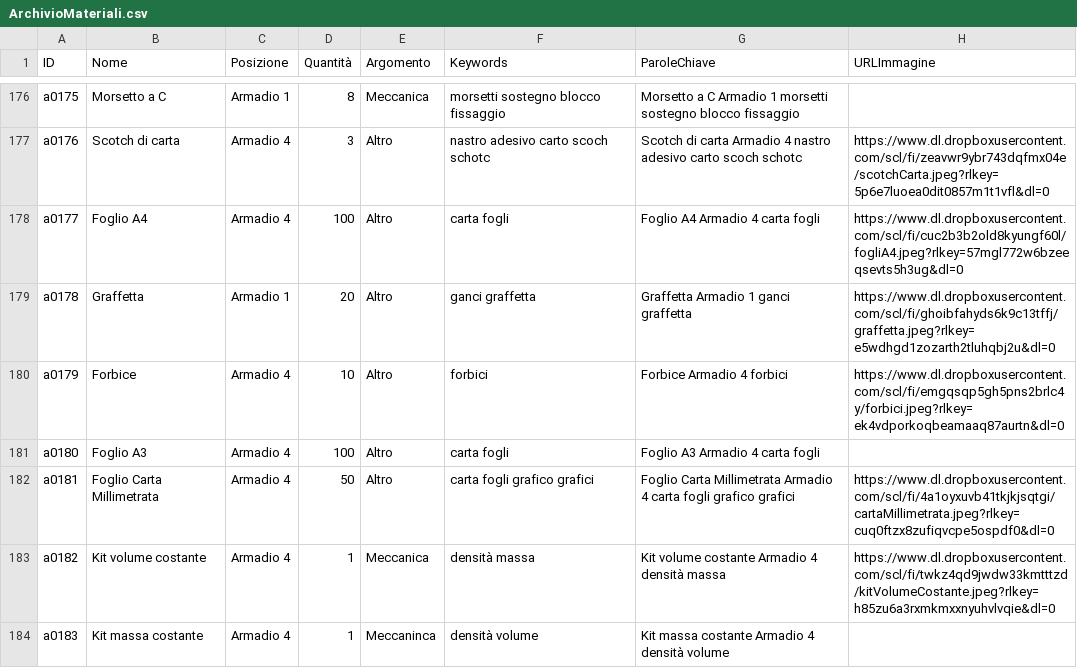
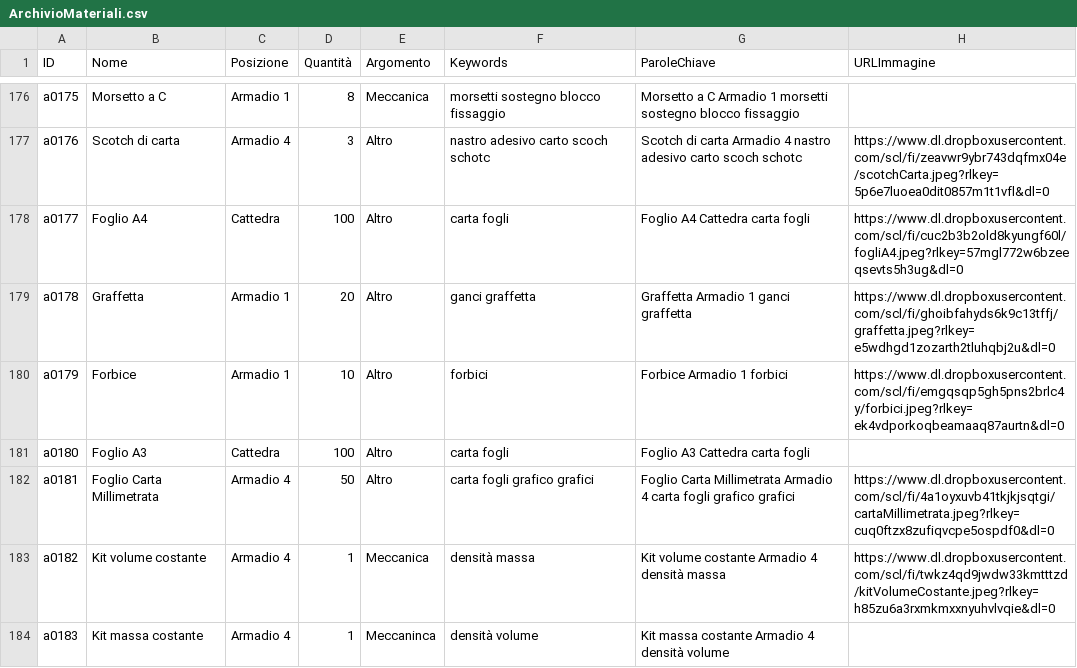
Before and after one commit to incontriconlafisica/archivioLab, a CSV file: ArchivioMateriali.csv, drawn as a sheet; only a part is shown, gaps mark what is left out.

Commit message:
Update ArchivioMateriali.csv

```diff
--- a/ArchivioMateriali.csv
+++ b/ArchivioMateriali.csv
@@ -177,6 +177,6 @@ a0175,Morsetto a C,Armadio 1,8,Meccanica,morsetti sostegno blocco fissaggio,Mors
 a0176,Scotch di carta,Armadio 4,3,Altro,nastro adesivo carto scoch schotc,Scotch di carta Armadio 4 nastro adesivo carto scoch schotc,https://www.dl.dropboxusercontent.com/scl/fi/zeavwr9ybr743dqfmx04e/scotchCarta.jpeg?rlkey=5p6e7luoea0dit0857m1t1vfl&dl=0
-a0177,Foglio A4,Armadio 4,100,Altro,carta fogli,Foglio A4 Armadio 4 carta fogli,https://www.dl.dropboxusercontent.com/scl/fi/cuc2b3b2old8kyungf60l/fogliA4.jpeg?rlkey=57mgl772w6bzeeqsevts5h3ug&dl=0
+a0177,Foglio A4,Cattedra,100,Altro,carta fogli,Foglio A4 Cattedra carta fogli,https://www.dl.dropboxusercontent.com/scl/fi/cuc2b3b2old8kyungf60l/fogliA4.jpeg?rlkey=57mgl772w6bzeeqsevts5h3ug&dl=0
 a0178,Graffetta,Armadio 1,20,Altro,ganci graffetta,Graffetta Armadio 1 ganci graffetta,https://www.dl.dropboxusercontent.com/scl/fi/ghoibfahyds6k9c13tffj/graffetta.jpeg?rlkey=e5wdhgd1zozarth2tluhqbj2u&dl=0
-a0179,Forbice,Armadio 4,10,Altro,forbici,Forbice Armadio 4 forbici,https://www.dl.dropboxusercontent.com/scl/fi/emgqsqp5gh5pns2brlc4y/forbici.jpeg?rlkey=ek4vdporkoqbeamaaq87aurtn&dl=0
-a0180,Foglio A3,Armadio 4,100,Altro,carta fogli,Foglio A3 Armadio 4 carta fogli,
+a0179,Forbice,Armadio 1,10,Altro,forbici,Forbice Armadio 1 forbici,https://www.dl.dropboxusercontent.com/scl/fi/emgqsqp5gh5pns2brlc4y/forbici.jpeg?rlkey=ek4vdporkoqbeamaaq87aurtn&dl=0
+a0180,Foglio A3,Cattedra,100,Altro,carta fogli,Foglio A3 Cattedra carta fogli,
 a0181,Foglio Carta Millimetrata,Armadio 4,50,Altro,carta fogli grafico grafici,Foglio Carta Millimetrata Armadio 4 carta fogli grafico grafici,https://www.dl.dropboxusercontent.com/scl/fi/4a1oyxuvb41tkjkjsqtgi/cartaMillimetrata.jpeg?rlkey=cuq0ftzx8zufiqvcpe5ospdf0&dl=0
```
